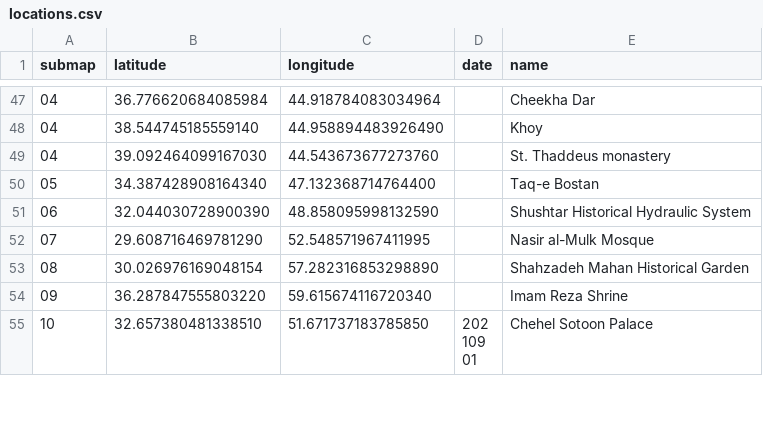
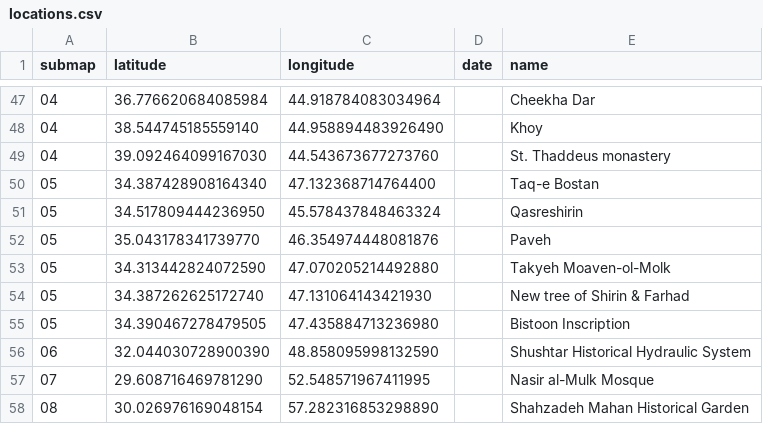
Before and after one commit to cgrundman/travel-map-visualization, a CSV file: ir/locations.csv, drawn as a sheet; only a part is shown, gaps mark what is left out; the shorter side is filled out with more unchanged rows; the diff names each change by its address in the sheet, - before the commit and + after, or states it on an @@ line.

```diff
--- a/ir/locations.csv
+++ b/ir/locations.csv
+row 51: 05 | 34.517809444236950 | 45.578437848463324 |  | Qasreshirin
+row 52: 05 | 35.043178341739770 | 46.354974448081876 |  | Paveh
+row 53: 05 | 34.313442824072590 | 47.070205214492880 |  | Takyeh Moaven-ol-Molk
+row 54: 05 | 34.387262625172740 | 47.131064143421930 |  | New tree of Shirin & Farhad
+row 55: 05 | 34.390467278479505 | 47.435884713236980 |  | Bistoon Inscription
```
Also changed, not shown: 5 other files.
